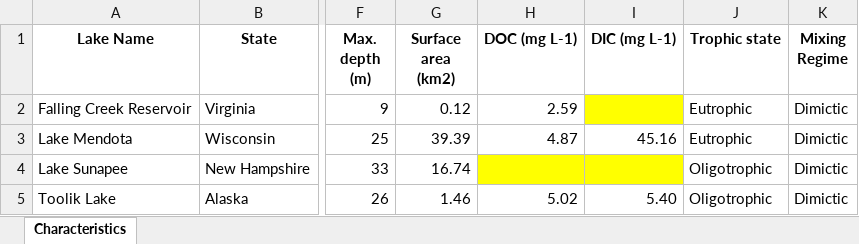
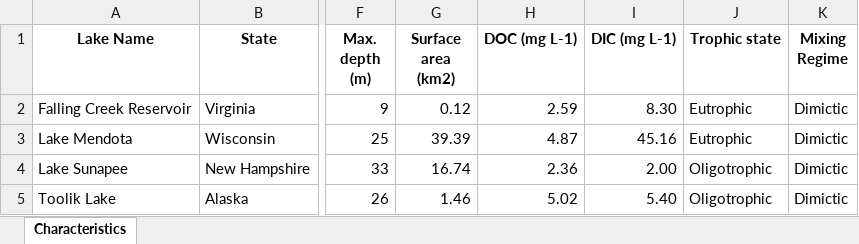
Before and after one commit to CareyLabVT/MacrosystemsEDDIE, an Excel workbook: MacroScaleFeedbacks/Lake_Characteristics.xlsx, sheet Characteristics, drawn as a sheet; only a part is shown, gaps mark what is left out; values as stored, in another font and other column widths than the file's, no borders; the diff names each change by its address in the sheet, - before the commit and + after, or states it on an @@ line.

Commit message:
updated Lake Characteristics spreadsheet with data on DIC & DOC for Sunapee & FCR Lowered Fsed_dic rate for Sunapee given how low those concs are!

```diff
--- a/MacroScaleFeedbacks/Lake_Characteristics.xlsx (sheet Characteristics)
+++ b/MacroScaleFeedbacks/Lake_Characteristics.xlsx (sheet Characteristics)
-I2 (DIC (mg L-1)): (empty)
+I2 (DIC (mg L-1)): 8.30
-I2 fill: #FFFF00
+I2 fill: none
-H4 (DOC (mg L-1)): (empty)
+H4 (DOC (mg L-1)): 2.36
-H4:I4 fill: #FFFF00
+H4:I4 fill: none
-I4 (DIC (mg L-1)): (empty)
+I4 (DIC (mg L-1)): 2.00
```
Also changed, not shown: 1 other file.
